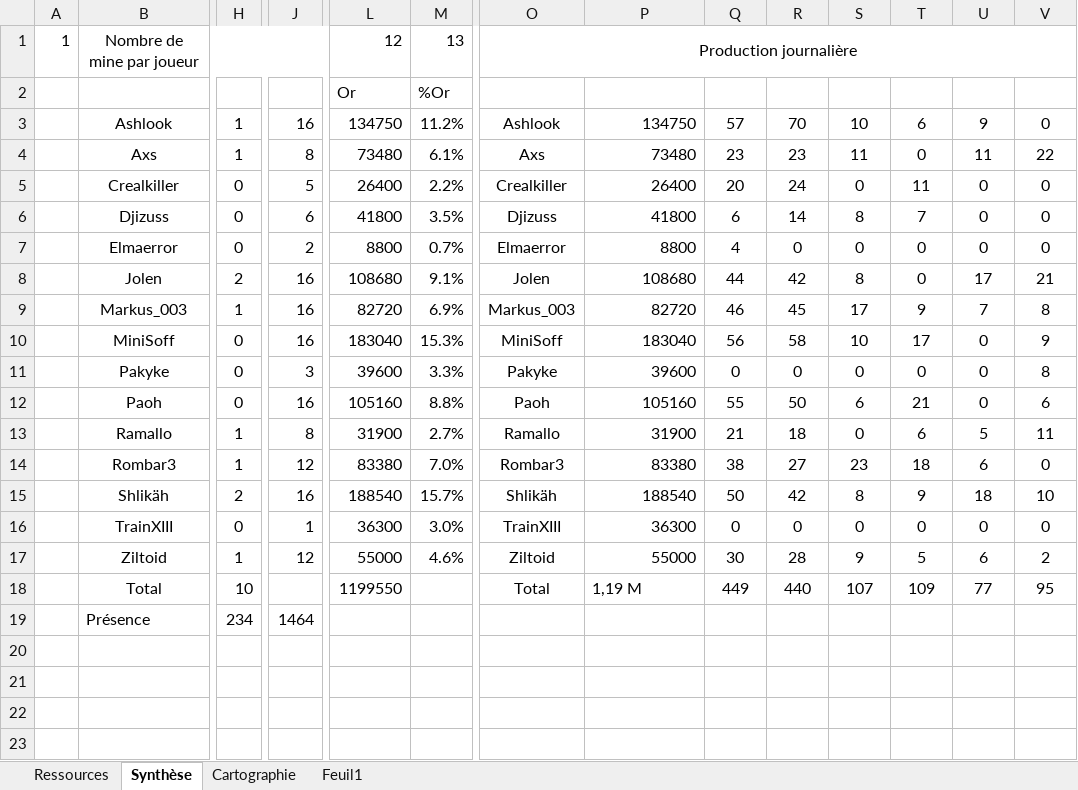
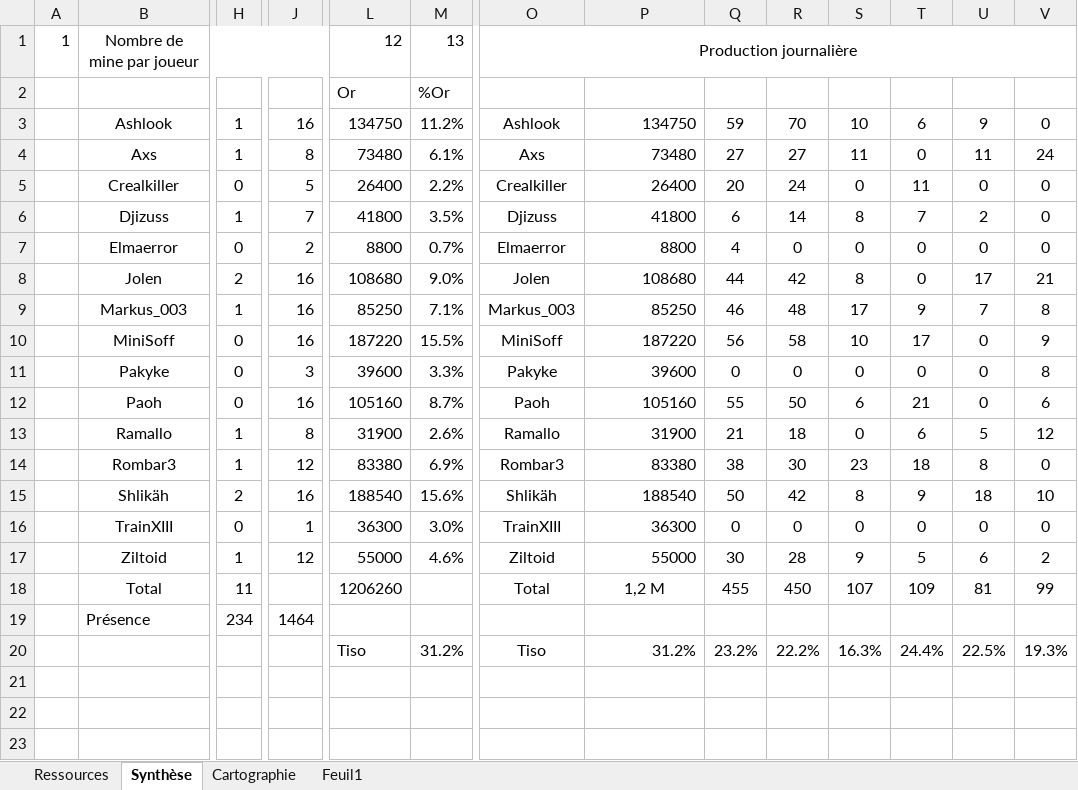
Before and after one commit to MiniSoff/crique-des-pirates, an Excel workbook: HOMMK.xlsm, sheet Synthèse, drawn as a sheet; only a part is shown, gaps mark what is left out; values as stored, in another font and other column widths than the file's, no borders; charts and pictures and conditional formats not drawn; rows hold the shown columns only; the diff names each change by its address in the sheet, - before the commit and + after, or states it on an @@ line.

```diff
--- a/HOMMK.xlsm (sheet Synthèse)
+++ b/HOMMK.xlsm (sheet Synthèse)
-Q3: 57
+Q3: 59
-Q4: 23
+Q4: 27
-R4: 23
+R4: 27
-V4: 22
+V4: 24
-H6: 0
+H6: 1
-J6: 6
+J6: 7
-U6: 0
+U6: 2
-M8: 9.1%
+M8: 9.0%
-L9: 82720
+L9: 85250
-M9: 6.9%
+M9: 7.1%
-P9: 82720
+P9: 85250
-R9: 45
+R9: 48
-L10: 183040
+L10: 187220
-M10: 15.3%
+M10: 15.5%
-P10: 183040
+P10: 187220
-M12: 8.8%
+M12: 8.7%
-M13: 2.7%
+M13: 2.6%
-V13: 11
+V13: 12
-M14: 7.0%
+M14: 6.9%
-R14: 27
+R14: 30
-U14: 6
+U14: 8
-M15: 15.7%
+M15: 15.6%
-H18: 10
+H18: 11
-L18: 1199550
+L18: 1206260
-P18: 1,19 M
+P18: 1,2 M
-P18 alignment: left
+P18 alignment: center
-Q18: 449
+Q18: 455
-R18: 440
+R18: 450
-U18: 77
+U18: 81
-V18: 95
+V18: 99
-row 20: (empty)
+row 20:  |  |  |  | Tiso | 31.2% | Tiso | 31.2% | 23.2% | 22.2% | 16.3% | 24.4% | 22.5% | 19.3%
```
Also changed, not shown: sheet Ressources.
